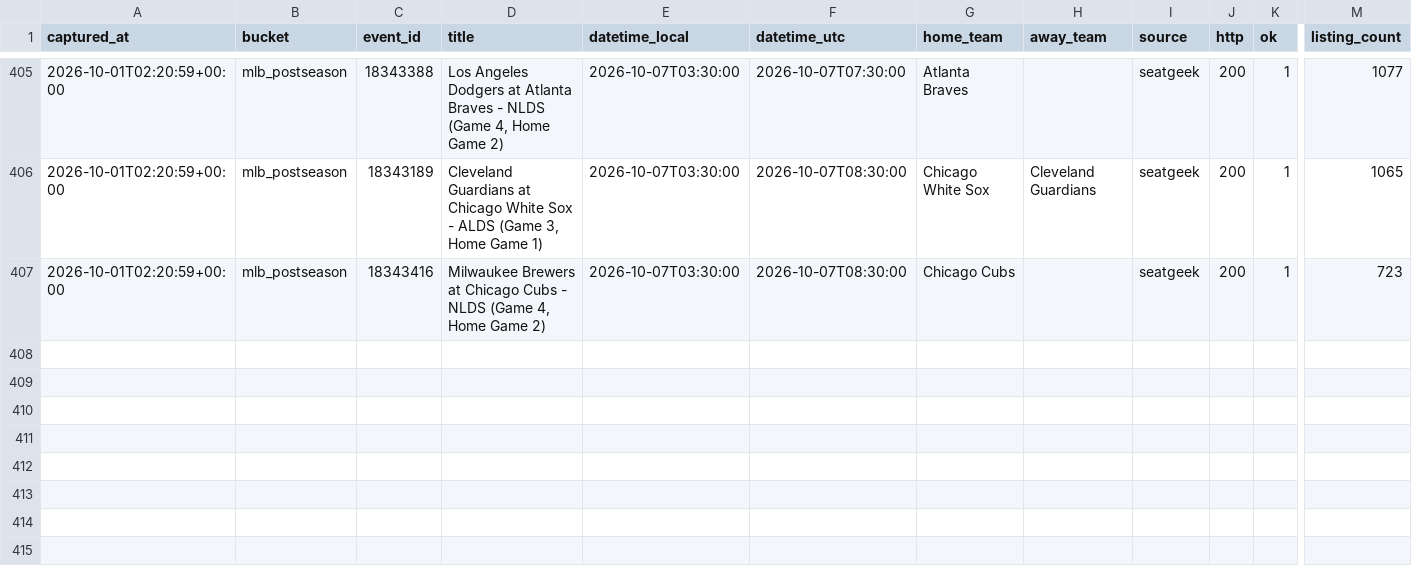
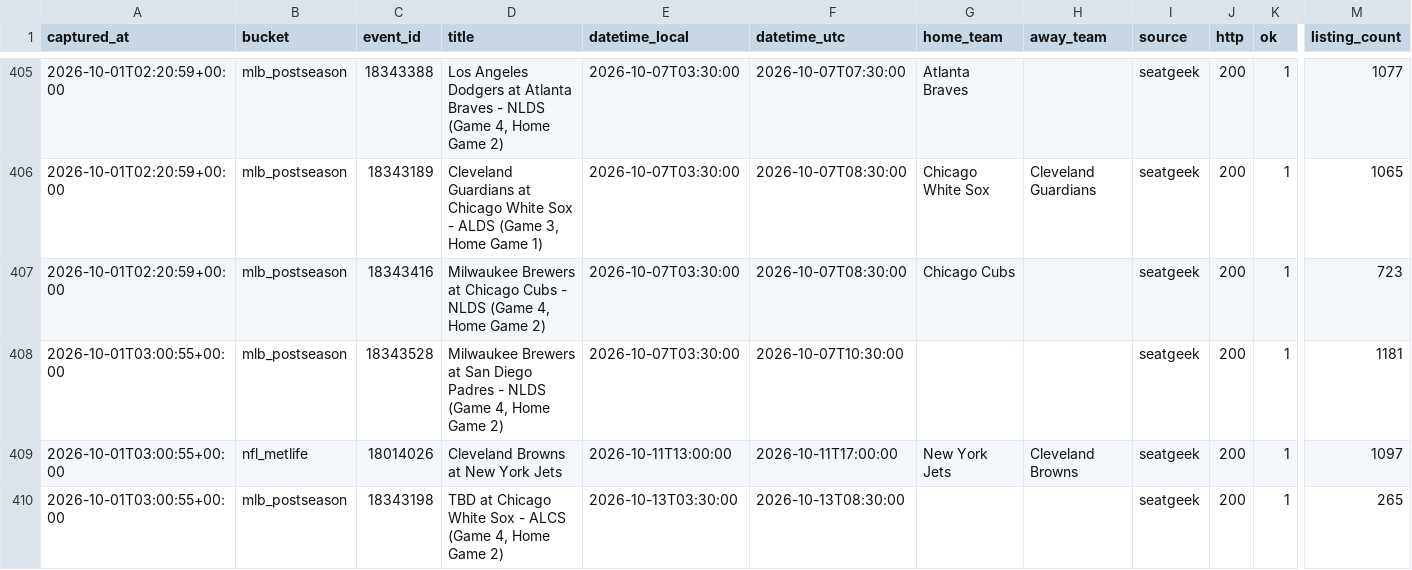
Before and after one commit to schwartzmichael36-create/pricing-october, a CSV file: data/captures.v2.csv, drawn as a sheet; only a part is shown, gaps mark what is left out; rows hold the shown columns only; the diff names each change by its address in the sheet, - before the commit and + after, or states it on an @@ line.

```diff
--- a/data/captures.v2.csv
+++ b/data/captures.v2.csv
+row 408: 2026-10-01T03:00:55+00:00 | mlb_postseason | 18343528 | Milwaukee Brewers at San Diego Padres - NLDS (Game 4, Home Game 2) | 2026-10-07T03:30:00 | 2026-10-07T10:30:00 |  |  | seatgeek | 200 | 1 | 1181
+row 409: 2026-10-01T03:00:55+00:00 | nfl_metlife | 18014026 | Cleveland Browns at New York Jets | 2026-10-11T13:00:00 | 2026-10-11T17:00:00 | New York Jets | Cleveland Browns | seatgeek | 200 | 1 | 1097
+row 410: 2026-10-01T03:00:55+00:00 | mlb_postseason | 18343198 | TBD at Chicago White Sox - ALCS (Game 4, Home Game 2) | 2026-10-13T03:30:00 | 2026-10-13T08:30:00 |  |  | seatgeek | 200 | 1 | 265
```
Also changed, not shown: 1 other file.
